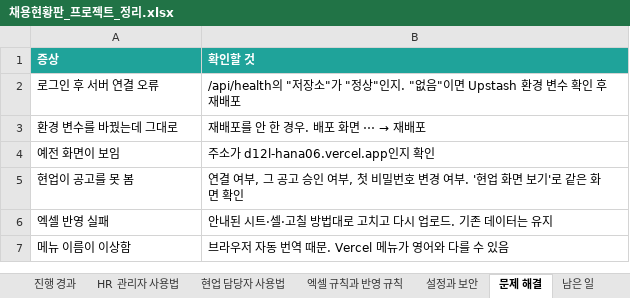
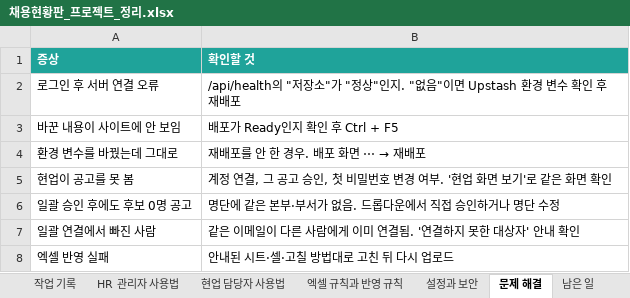
Before and after one commit to seonhye061vv/-, an Excel workbook: docs/채용현황판_프로젝트_정리.xlsx, sheet 문제 해결, drawn as a sheet; values as stored, in another font and other column widths than the file's, no borders; removed rows and columns are numbered as before the commit, all else as after; the diff names each change by its address in the sheet, - before the commit and + after, or states it on an @@ line.

```diff
--- a/docs/채용현황판_프로젝트_정리.xlsx (sheet 문제 해결)
+++ b/docs/채용현황판_프로젝트_정리.xlsx (sheet 문제 해결)
+sheet tab: 작업 기록
+row 3: 바꾼 내용이 사이트에 안 보임 | 배포가 Ready인지 확인 후 Ctrl + F5
-row 4: 예전 화면이 보임 | 주소가 d12l-hana06.vercel.app인지 확인
-B5 (확인할 것): 연결 여부, 그 공고 승인 여부, 첫 비…
+B5 (확인할 것): 계정 연결, 그 공고 승인, 첫 비…
+row 6: 일괄 승인 후에도 후보 0명 공고 | 명단에 같은 본부·부서가 없음. 드롭다운에서 직접 승인하거나 명단 수정
+row 7: 일괄 연결에서 빠진 사람 | 같은 이메일이 다른 사람에게 이미 연결됨. '연결하지 못한 대상자' 안내 확인
-B8 (확인할 것): 안내된 시트·셀·고칠 방법대로 고치고 다시 업로드. 기존 데이터는 유지
+B8 (확인할 것): 안내된 시트·셀·고칠 방법대로 고친 뒤 다시 업로드
-row 7: 메뉴 이름이 이상함 | 브라우저 자동 번역 때문. Vercel 메뉴가 영어와 다를 수 있음
```
Also changed, not shown: sheet 한눈에 보기, sheet 진행 경과, sheet HR 관리자 사용법, sheet 엑셀 규칙과 반영 규칙, sheet 남은 일, sheet 설정과 보안, 1 more sheet, 1 other file.
